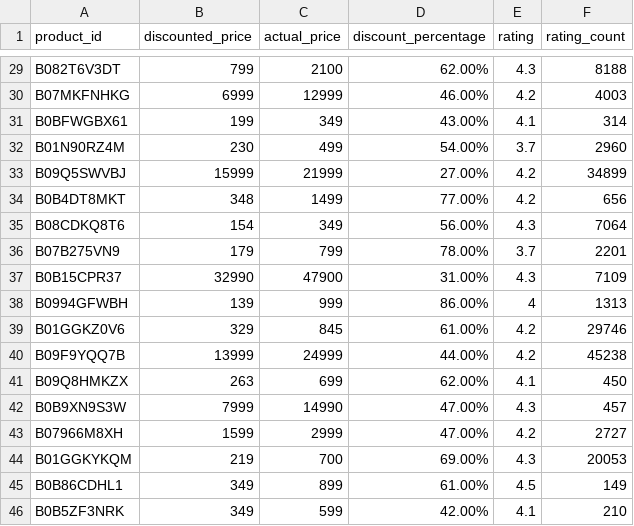
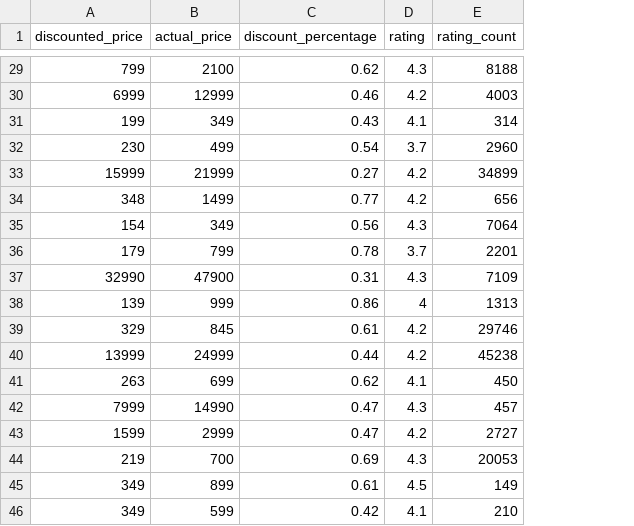
Before and after one commit to HengzhiCao/Amazon-predict---CS370, a CSV file: amazon_product_only_id.csv, drawn as a sheet; only a part is shown, gaps mark what is left out; removed rows and columns are numbered as before the commit, all else as after; the diff covers the shown part only; the diff names each change by its address in the sheet, - before the commit and + after, or states it on an @@ line.

```diff
--- a/amazon_product_only_id.csv
+++ b/amazon_product_only_id.csv
-column A (product_id), rows 29-46: B082T6V3DT | B07MKFNHKG | B0BFWGBX61 | B01N90RZ4M | B09Q5SWVBJ | B0B4DT8MKT | B08CDKQ8T6 | B07B275VN9 | B0B15CPR37 | B0994GFWBH | B01GGKZ0V6 | B09F9YQQ7B | B09Q8HMKZX | B0B9XN9S3W | B07966M8XH | B01GGKYKQM | B0B86CDHL1 | B0B5ZF3NRK
-C29 (discount_percentage): 62.00%
+C29 (discount_percentage): 0.62
-C30 (discount_percentage): 46.00%
+C30 (discount_percentage): 0.46
-C31 (discount_percentage): 43.00%
+C31 (discount_percentage): 0.43
-C32 (discount_percentage): 54.00%
+C32 (discount_percentage): 0.54
-C33 (discount_percentage): 27.00%
+C33 (discount_percentage): 0.27
-C34 (discount_percentage): 77.00%
+C34 (discount_percentage): 0.77
-C35 (discount_percentage): 56.00%
+C35 (discount_percentage): 0.56
-C36 (discount_percentage): 78.00%
+C36 (discount_percentage): 0.78
-C37 (discount_percentage): 31.00%
+C37 (discount_percentage): 0.31
-C38 (discount_percentage): 86.00%
+C38 (discount_percentage): 0.86
-C39 (discount_percentage): 61.00%
+C39 (discount_percentage): 0.61
-C40 (discount_percentage): 44.00%
+C40 (discount_percentage): 0.44
-C41 (discount_percentage): 62.00%
+C41 (discount_percentage): 0.62
-C42:C43 (discount_percentage): 47.00%
+C42:C43 (discount_percentage): 0.47
-C44 (discount_percentage): 69.00%
+C44 (discount_percentage): 0.69
-C45 (discount_percentage): 61.00%
+C45 (discount_percentage): 0.61
-C46 (discount_percentage): 42.00%
+C46 (discount_percentage): 0.42
```
Also changed, not shown: 27 edited cells elsewhere in this file, PredictionResults.csv, amazon_product_only_id_test.csv, 6 other files.
